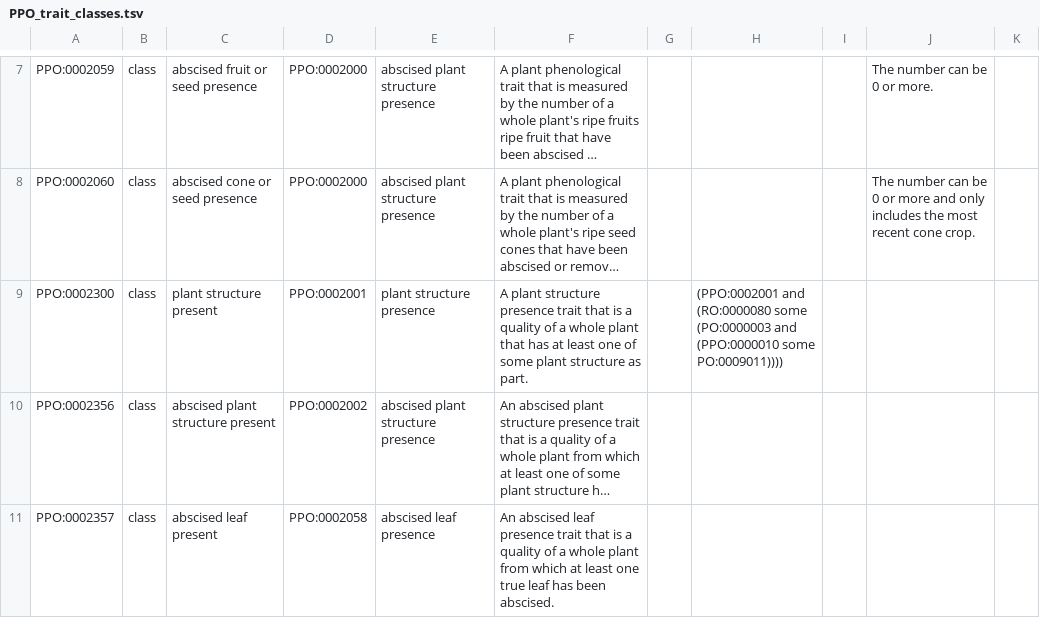
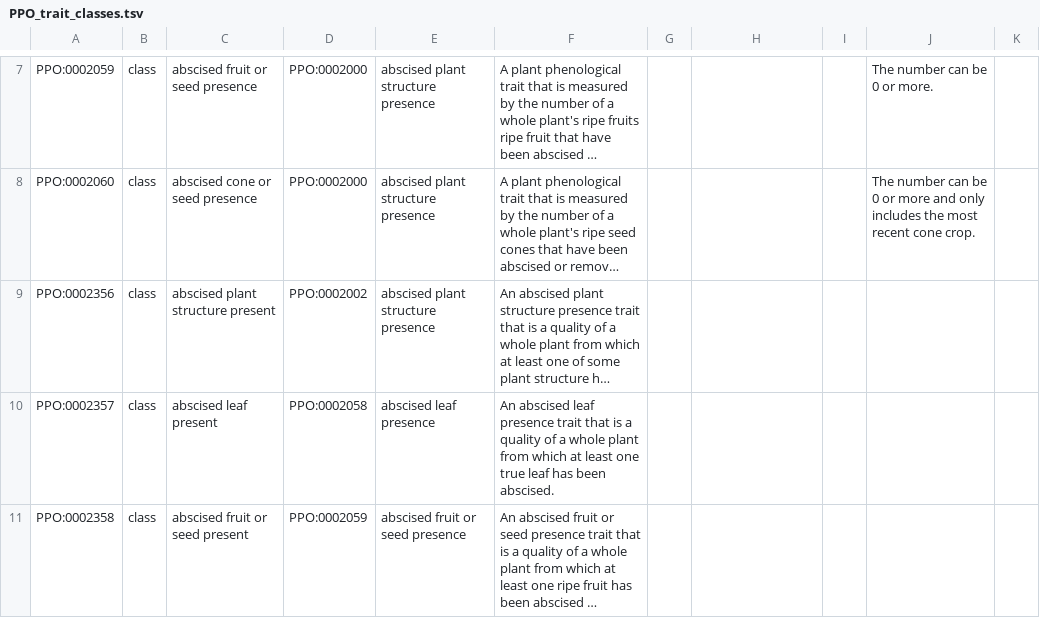
Before and after one commit to PlantPhenoOntology/ppo, a TSV file: src/templates/PPO_trait_classes.tsv, drawn as a sheet; only a part is shown, gaps mark what is left out; the shorter side is filled out with more unchanged rows; long unchanged cells end in …; the diff names each change by its address in the sheet, - before the commit and + after, or states it on an @@ line.

Commit message:
debugging robot templates

```diff
--- a/src/templates/PPO_trait_classes.tsv
+++ b/src/templates/PPO_trait_classes.tsv
-row 9: PPO:0002300 | class | plant structure present | PPO:0002001 | plant structure presence | A plant structure presence trait that is a quality of a whole plant that has at least one of some plant structure as part. |  | (PPO:0002001 and (RO:0000080 some (PO:0000003 and (PPO:0000010 some PO:0009011))))
```
Also changed, not shown: src/templates/PPO_plant_structures.tsv, src/templates/PPO_supporting_classes.tsv, 3 other files.
